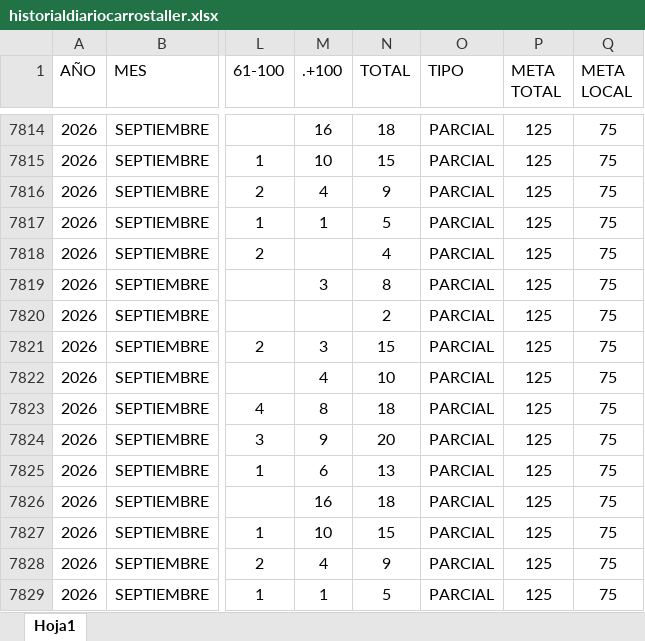
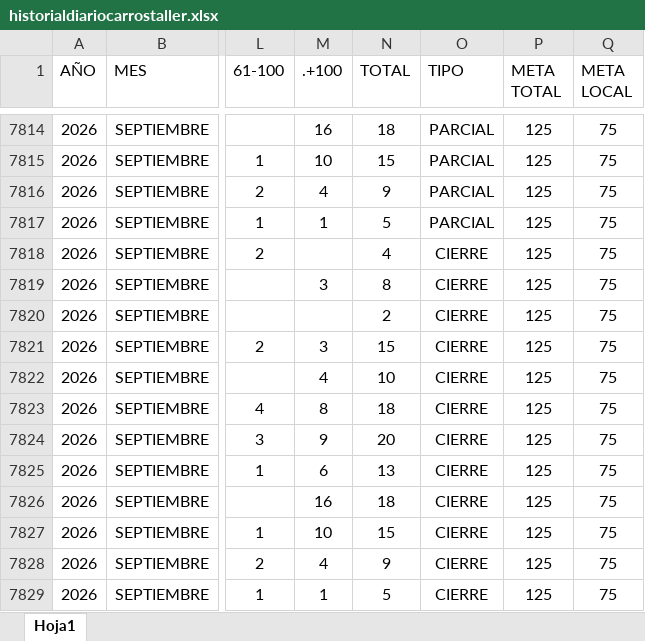
Before and after one commit to EDSALAS15/CARROSTALLERDIARIOYPROMEDIO, an Excel workbook: historialdiariocarrostaller.xlsx, sheet Hoja1, drawn as a sheet; only a part is shown, gaps mark what is left out; values as stored, in another font and other column widths than the file's, no borders; table styles not drawn; the diff names each change by its address in the sheet, - before the commit and + after, or states it on an @@ line.

Commit message:
Add files via upload

```diff
--- a/historialdiariocarrostaller.xlsx (sheet Hoja1)
+++ b/historialdiariocarrostaller.xlsx (sheet Hoja1)
-O7818:O7829 (TIPO): PARCIAL
+O7818:O7829 (TIPO): CIERRE
```
